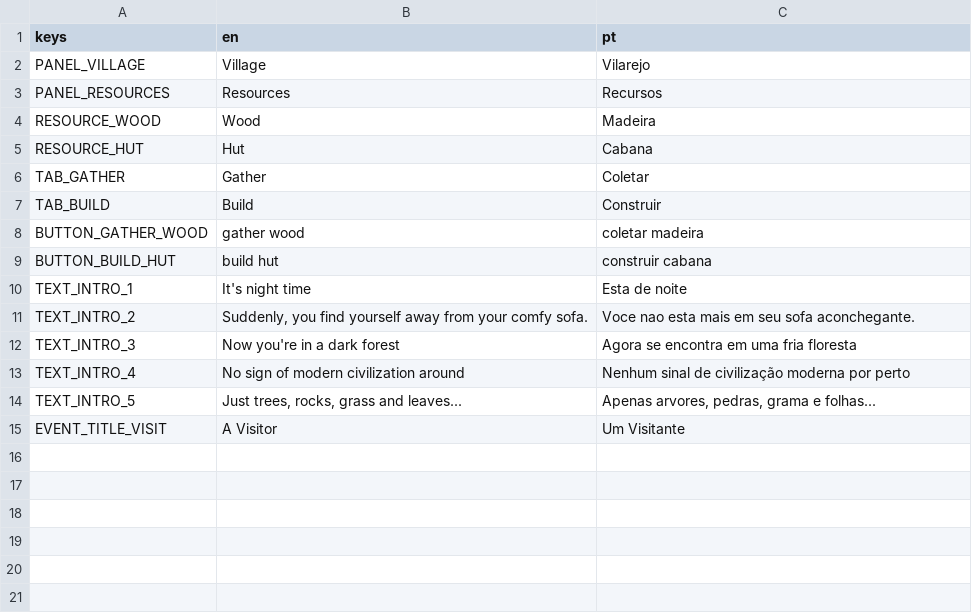
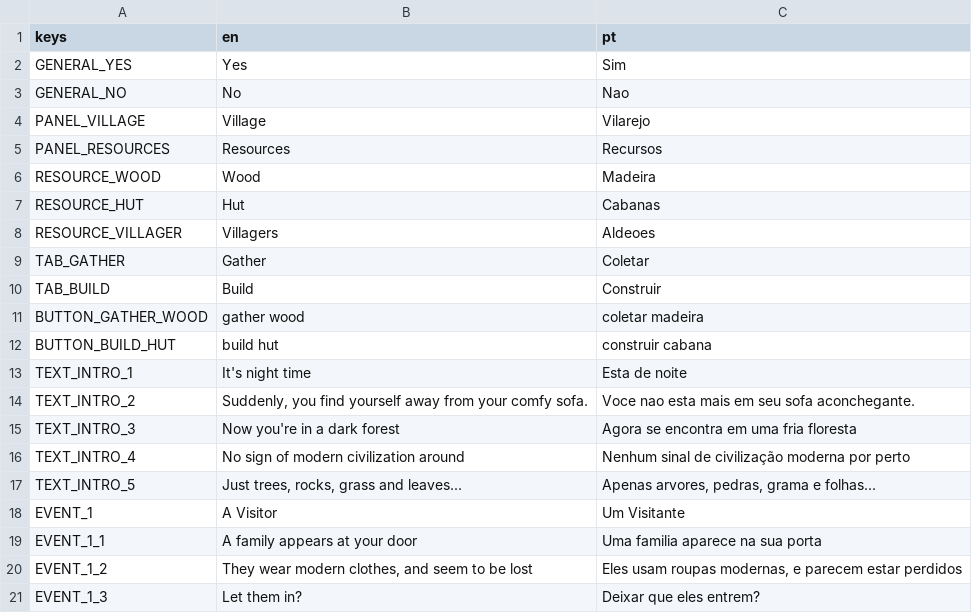
Before and after one commit to vicky-vittles/GodotBeginnerChallenge, a CSV file: CicloDesign/Game04-IncrementalGame/project/assets/translations/translation.csv, drawn as a sheet.

Commit message:
Game 04 | Incremental Game | Backup before delete

```diff
--- a/CicloDesign/Game04-IncrementalGame/project/assets/translations/translation.csv
+++ b/CicloDesign/Game04-IncrementalGame/project/assets/translations/translation.csv
@@ -1,2 +1,4 @@
 keys,en,pt
+GENERAL_YES,"Yes","Sim"
+GENERAL_NO,"No","Nao"
 PANEL_VILLAGE,"Village","Vilarejo"
@@ -4,3 +6,4 @@ PANEL_RESOURCES,"Resources","Recursos"
 RESOURCE_WOOD,"Wood","Madeira"
-RESOURCE_HUT,"Hut","Cabana"
+RESOURCE_HUT,"Hut","Cabanas"
+RESOURCE_VILLAGER,"Villagers","Aldeoes"
 TAB_GATHER,"Gather","Coletar"
@@ -14,2 +17,5 @@ TEXT_INTRO_4,"No sign of modern civilization around","Nenhum sinal de civilizaç
 TEXT_INTRO_5,"Just trees, rocks, grass and leaves...","Apenas arvores, pedras, grama e folhas..."
-EVENT_TITLE_VISIT,"A Visitor","Um Visitante"
+EVENT_1,"A Visitor","Um Visitante"
+EVENT_1_1,"A family appears at your door","Uma familia aparece na sua porta"
+EVENT_1_2,"They wear modern clothes, and seem to be lost","Eles usam roupas modernas, e parecem estar perdidos"
+EVENT_1_3,"Let them in?","Deixar que eles entrem?"
```
Also changed, not shown: 16 other files.
